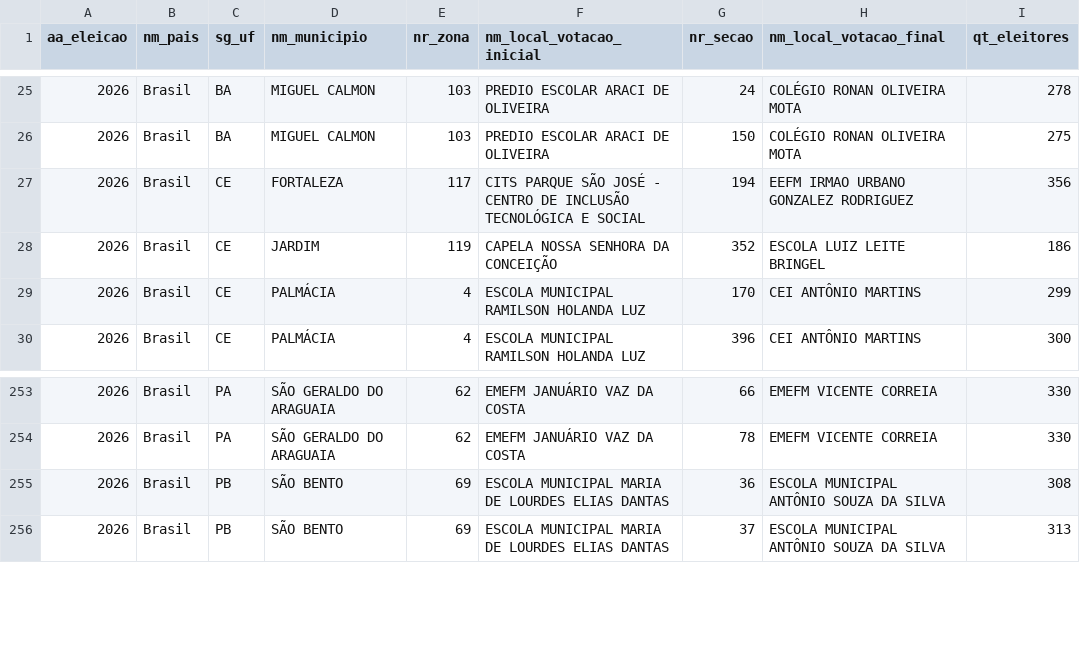
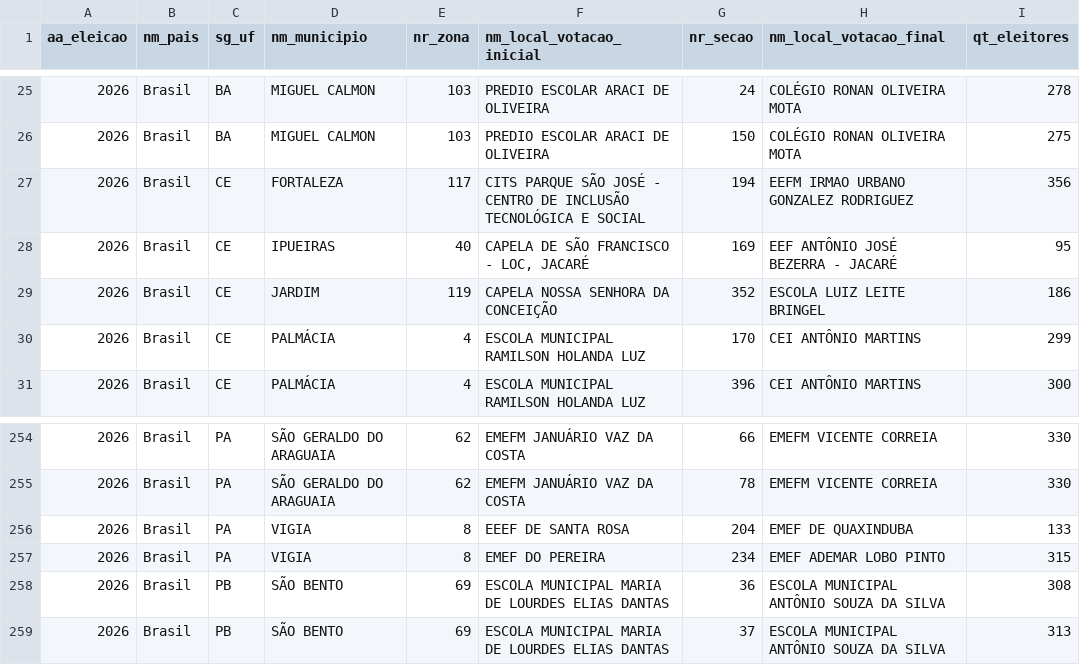
Before and after one commit to mhelenacipriano/secoes-eleitorais-analise, a CSV file: server/data/fontes/secoes_eleitorais_alteradas_2t-regiao_2026.csv, drawn as a sheet; only a part is shown, gaps mark what is left out.

```diff
--- a/server/data/fontes/secoes_eleitorais_alteradas_2t-regiao_2026.csv
+++ b/server/data/fontes/secoes_eleitorais_alteradas_2t-regiao_2026.csv
@@ -27,2 +27,3 @@ aa_eleicao;nm_pais;sg_uf;nm_municipio;nr_zona;nm_local_votacao_inicial;nr_secao;
 2026;Brasil;CE;FORTALEZA;117;CITS PARQUE SÃO JOSÉ - CENTRO DE INCLUSÃO TECNOLÓGICA E SOCIAL;194;EEFM IRMAO URBANO GONZALEZ RODRIGUEZ;356
+2026;Brasil;CE;IPUEIRAS;40;CAPELA DE SÃO FRANCISCO - LOC, JACARÉ;169;EEF ANTÔNIO JOSÉ BEZERRA - JACARÉ;95
 2026;Brasil;CE;JARDIM;119;CAPELA NOSSA SENHORA DA CONCEIÇÃO;352;ESCOLA LUIZ LEITE BRINGEL;186
@@ -254,2 +255,4 @@ aa_eleicao;nm_pais;sg_uf;nm_municipio;nr_zona;nm_local_votacao_inicial;nr_secao;
 2026;Brasil;PA;SÃO GERALDO DO ARAGUAIA;62;EMEFM JANUÁRIO VAZ DA COSTA;78;EMEFM VICENTE CORREIA;330
+2026;Brasil;PA;VIGIA;8;EEEF DE SANTA ROSA;204;EMEF DE QUAXINDUBA;133
+2026;Brasil;PA;VIGIA;8;EMEF DO PEREIRA;234;EMEF ADEMAR LOBO PINTO;315
 2026;Brasil;PB;SÃO BENTO;69;ESCOLA MUNICIPAL MARIA DE LOURDES ELIAS DANTAS;36;ESCOLA MUNICIPAL ANTÔNIO SOUZA DA SILVA;308
```
Also changed, not shown: server/data/secoes_v.csv, 11 other files.
